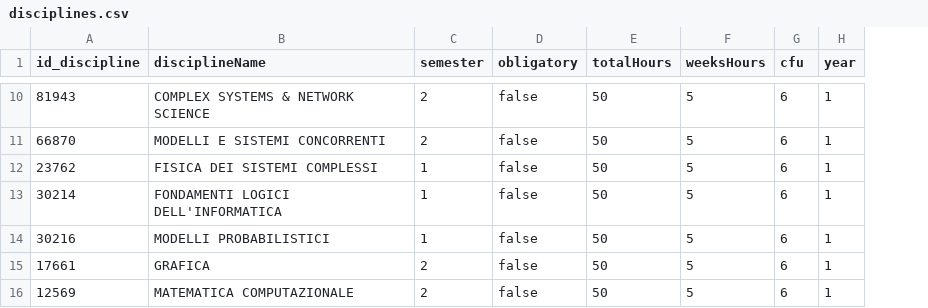
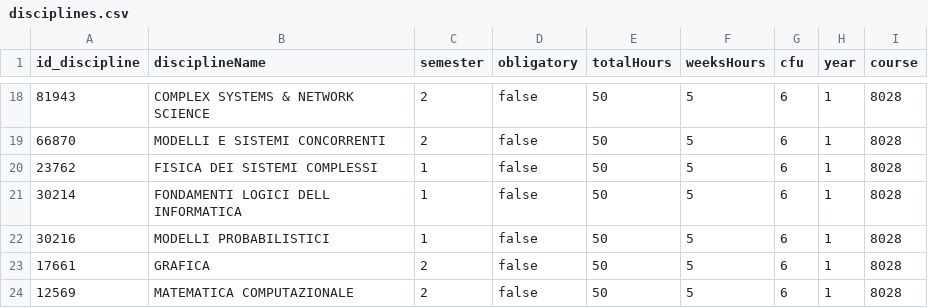
Before and after one commit to faienz93/Knowledge-Representation, a CSV file: assets/disciplines.csv, drawn as a sheet; only a part is shown, gaps mark what is left out; addresses are those after the commit; the diff covers the shown part only; the diff names each change by its address in the sheet, - before the commit and + after, or states it on an @@ line.

```diff
--- a/assets/disciplines.csv
+++ b/assets/disciplines.csv
+column I (course), rows 18-24: all 8028
-B21 (disciplineName): FONDAMENTI LOGICI DELL'INFORMATICA
+B21 (disciplineName): FONDAMENTI LOGICI DELL INFORMATICA
```
Also changed, not shown: 20 added rows elsewhere in this file.
